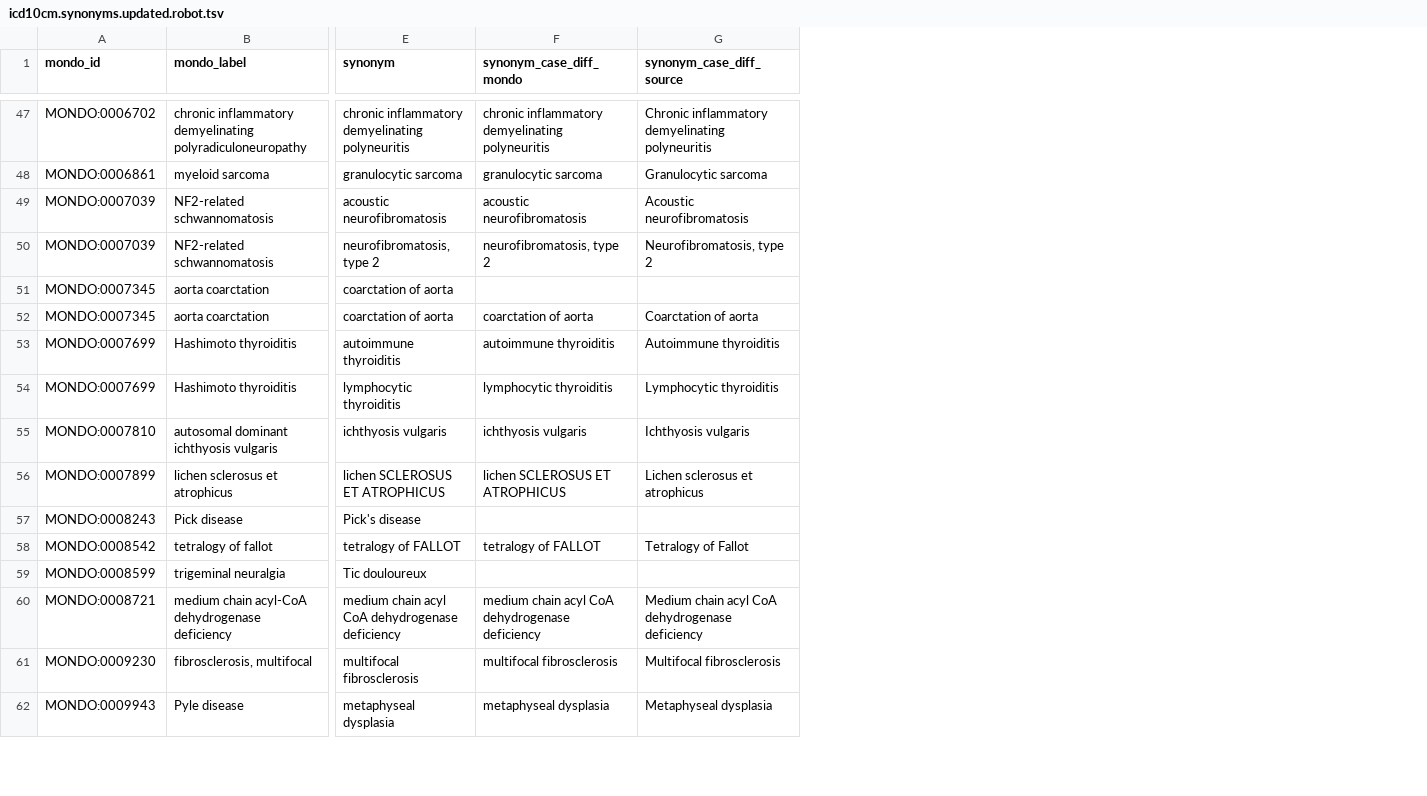
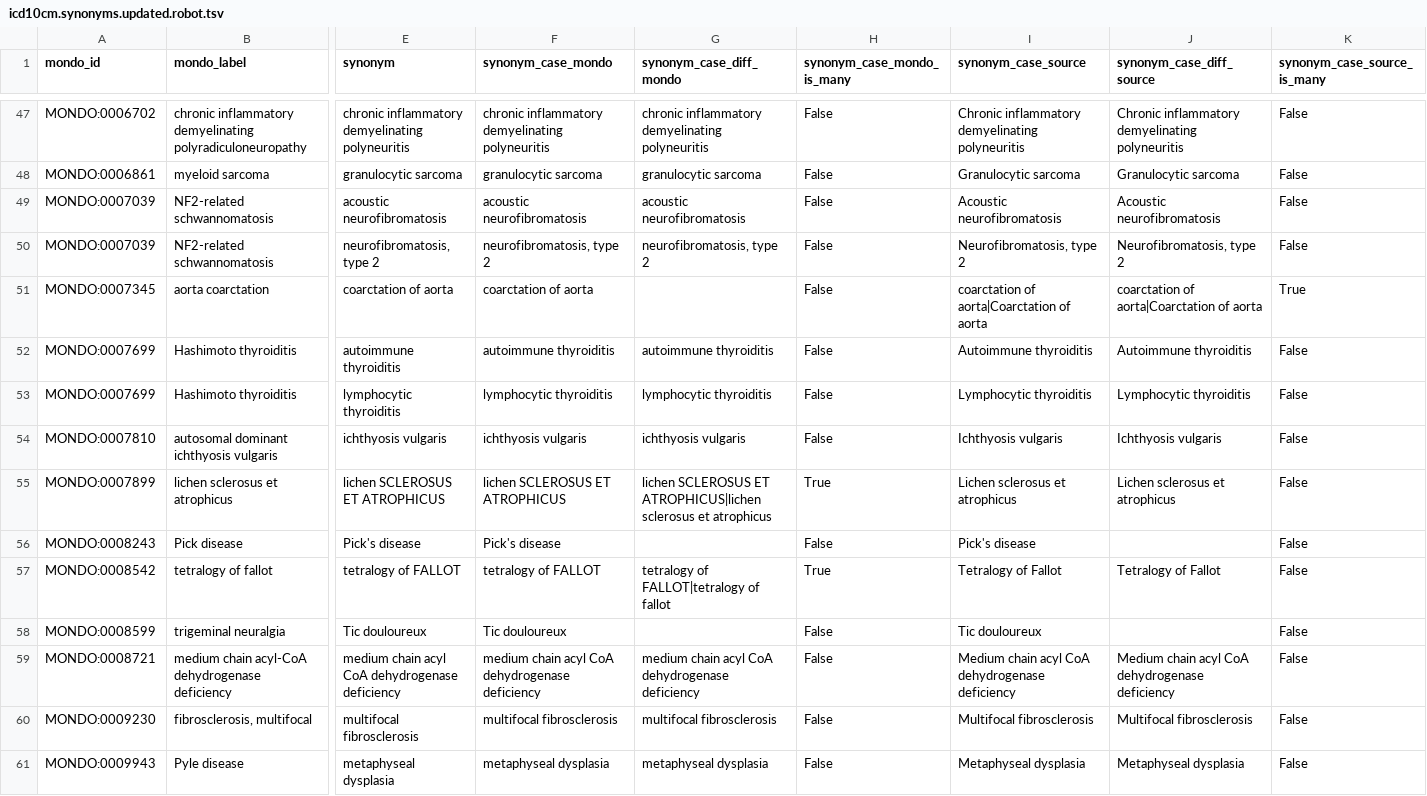
Before and after one commit to monarch-initiative/mondo-ingest, a TSV file: src/ontology/reports/sync-synonym/icd10cm.synonyms.updated.robot.tsv, drawn as a sheet; only a part is shown, gaps mark what is left out; removed rows and columns are numbered as before the commit, all else as after; rows hold the shown columns only; the diff covers the shown part only; the diff names each change by its address in the sheet, - before the commit and + after, or states it on an @@ line.

Commit message:
Bug fix: Synonym Sync exclusions - mini build

```diff
--- a/src/ontology/reports/sync-synonym/icd10cm.synonyms.updated.robot.tsv
+++ b/src/ontology/reports/sync-synonym/icd10cm.synonyms.updated.robot.tsv
+column F (synonym_case_mondo), rows 47-61: chronic inflammatory demyelinating polyneuritis | granulocytic sarcoma | acoustic neurofibromatosis | neurofibromatosis, type 2 | coarctation of aorta | autoimmune thyroiditis | lymphocytic thyroiditis | ichthyosis vulgaris | lichen SCLEROSUS ET ATROPHICUS | Pick's disease | tetralogy of FALLOT | Tic douloureux | medium chain acyl CoA dehydrogenase deficiency | multifocal fibrosclerosis | metaphyseal dysplasia
+column H (synonym_case_mondo_is_many), rows 47-61: False | False | False | False | False | False | False | False | True | False | True | False | False | False | False
+column I (synonym_case_source), rows 47-61: Chronic inflammatory demyelinating polyneuritis | Granulocytic sarcoma | Acoustic neurofibromatosis | Neurofibromatosis, type 2 | coarctation of aorta|Coarctation of aorta | Autoimmune thyroiditis | Lymphocytic thyroiditis | Ichthyosis vulgaris | Lichen sclerosus et atrophicus | Pick's disease | Tetralogy of Fallot | Tic douloureux | Medium chain acyl CoA dehydrogenase deficiency | Multifocal fibrosclerosis | Metaphyseal dysplasia
+column K (synonym_case_source_is_many), rows 47-61: False | False | False | False | True | False | False | False | False | False | False | False | False | False | False
-J51 (synonym_case_diff_source): (empty)
+J51 (synonym_case_diff_source): coarctation of aorta|Coarctation of aorta
-row 52: MONDO:0007345 | aorta coarctation | coarctation of aorta | coarctation of aorta | Coarctation of aorta
-G55 (synonym_case_diff_mondo): …SCLEROSUS ET ATROPHICUS
+G55 (synonym_case_diff_mondo): …SCLEROSUS ET ATROPHICUS|lichen sclerosus et atrophicus
-G57 (synonym_case_diff_mondo): tetralogy of FALLOT
+G57 (synonym_case_diff_mondo): tetralogy of FALLOT|tetralogy of fallot
```
Also changed, not shown: 8 edited cells elsewhere in this file, 19 other files.
